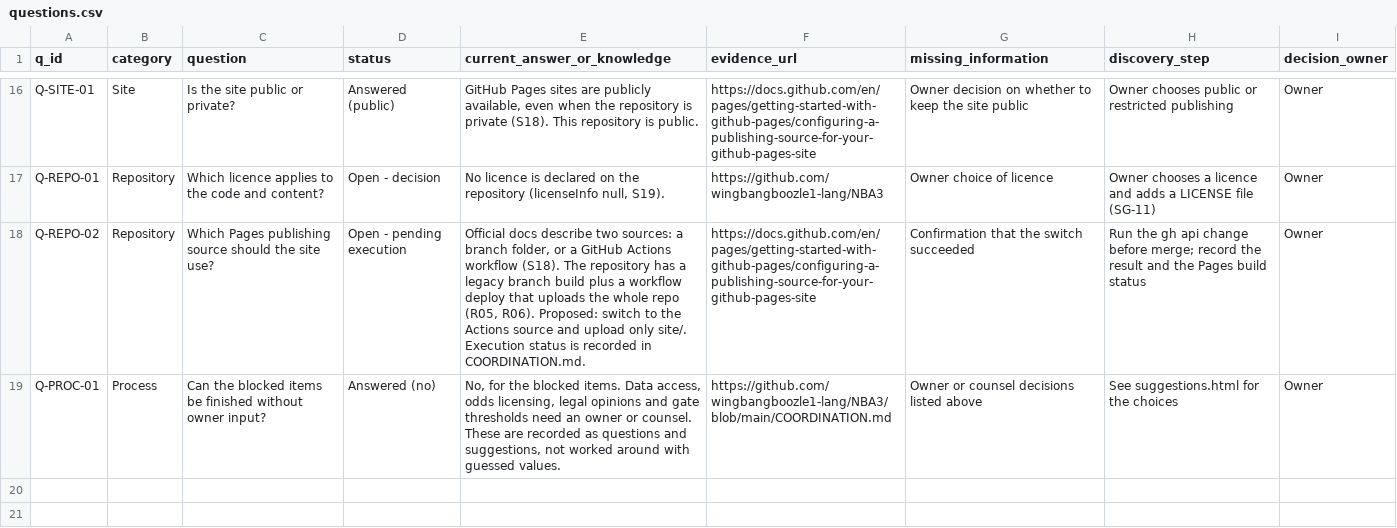
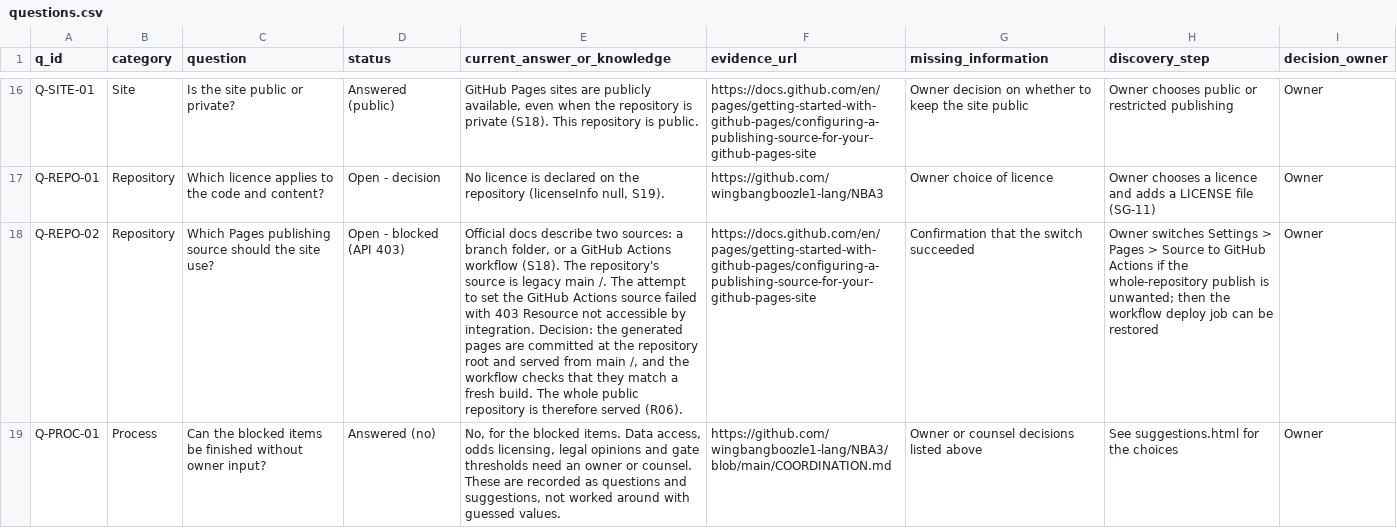
Before and after one commit to wingbangboozle1-lang/NBA3, a CSV file: data/questions.csv, drawn as a sheet; only a part is shown, gaps mark what is left out; the diff names each change by its address in the sheet, - before the commit and + after, or states it on an @@ line.

```diff
--- a/data/questions.csv
+++ b/data/questions.csv
-D18 (status): Open - pending execution
+D18 (status): Open - blocked (API 403)
-E18 (current_answer_or_knowledge): …(S18). The repository has a legacy branch build plus a workflow deploy that uploads the whole repo (R05, R06). Proposed: switch to the Actions source and upload only site/. Execution status is recorded in COORDINATION.md.
+E18 (current_answer_or_knowledge): …(S18). The repository's source is legacy main /. The attempt to set the GitHub Actions source failed with 403 Resource not accessible by integration. Decision: the generated pages are committed at the repository root and served from main /, and the workflow checks that they match a fresh build. The whole public repository is therefore served (R06).
-H18 (discovery_step): Run the gh api change before merge; record the result and the Pages build status
+H18 (discovery_step): Owner switches Settings > Pages > Source to GitHub Actions if the whole-repository publish is unwanted; then the workflow deploy job can be restored
```
Also changed, not shown: data/flags.csv, data/repo_review.csv, 24 other files.
